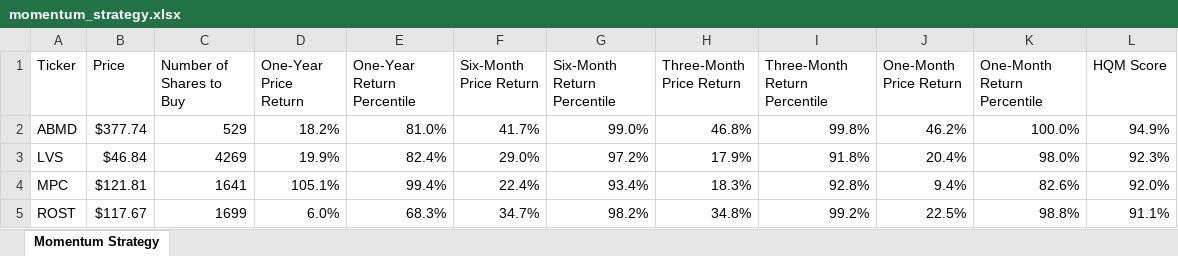
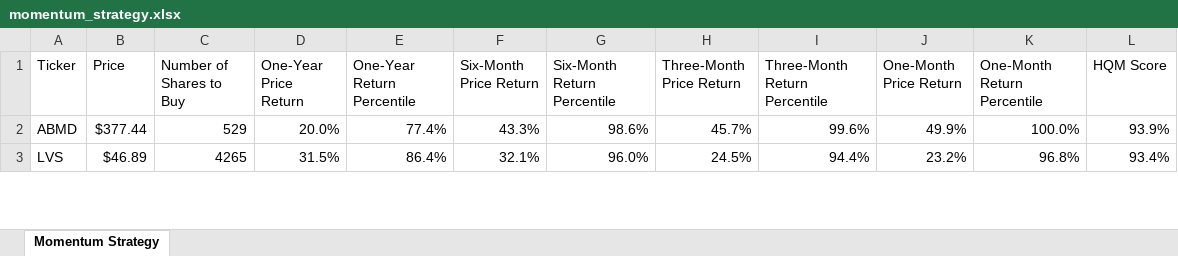
Before and after one commit to gtduncan/tradingsystem-python, an Excel workbook: momentum_strategy.xlsx, sheet Momentum Strategy, drawn as a sheet; only a part is shown; values as stored, in another font and other column widths than the file's, no borders; removed rows and columns are numbered as before the commit, all else as after; the diff covers the shown part only; the diff names each change by its address in the sheet, - before the commit and + after, or states it on an @@ line.

```diff
--- a/momentum_strategy.xlsx (sheet Momentum Strategy)
+++ b/momentum_strategy.xlsx (sheet Momentum Strategy)
-B2 (Price): $377.74
+B2 (Price): $377.44
-D2 (One-Year Price Return): 18.2%
+D2 (One-Year Price Return): 20.0%
-E2 (One-Year Return Percentile): 81.0%
+E2 (One-Year Return Percentile): 77.4%
-F2 (Six-Month Price Return): 41.7%
+F2 (Six-Month Price Return): 43.3%
-G2 (Six-Month Return Percentile): 99.0%
+G2 (Six-Month Return Percentile): 98.6%
-H2 (Three-Month Price Return): 46.8%
+H2 (Three-Month Price Return): 45.7%
-I2 (Three-Month Return Percentile): 99.8%
+I2 (Three-Month Return Percentile): 99.6%
-J2 (One-Month Price Return): 46.2%
+J2 (One-Month Price Return): 49.9%
-L2 (HQM Score): 94.9%
+L2 (HQM Score): 93.9%
-B3 (Price): $46.84
+B3 (Price): $46.89
-C3 (Number of Shares to Buy): 4269
+C3 (Number of Shares to Buy): 4265
-D3 (One-Year Price Return): 19.9%
+D3 (One-Year Price Return): 31.5%
-E3 (One-Year Return Percentile): 82.4%
+E3 (One-Year Return Percentile): 86.4%
-F3 (Six-Month Price Return): 29.0%
+F3 (Six-Month Price Return): 32.1%
-G3 (Six-Month Return Percentile): 97.2%
+G3 (Six-Month Return Percentile): 96.0%
-H3 (Three-Month Price Return): 17.9%
+H3 (Three-Month Price Return): 24.5%
-I3 (Three-Month Return Percentile): 91.8%
+I3 (Three-Month Return Percentile): 94.4%
-J3 (One-Month Price Return): 20.4%
+J3 (One-Month Price Return): 23.2%
-K3 (One-Month Return Percentile): 98.0%
+K3 (One-Month Return Percentile): 96.8%
-L3 (HQM Score): 92.3%
+L3 (HQM Score): 93.4%
-row 4: MPC | $121.81 | 1641 | 105.1% | 99.4% | 22.4% | 93.4% | 18.3% | 92.8% | 9.4% | 82.6% | 92.0%
-row 5: ROST | $117.67 | 1699 | 6.0% | 68.3% | 34.7% | 98.2% | 34.8% | 99.2% | 22.5% | 98.8% | 91.1%
```
Also changed, not shown: 35 added rows, 33 removed rows and 140 edited cells elsewhere in this sheet, value_strategy.xlsx, 3 other files.
